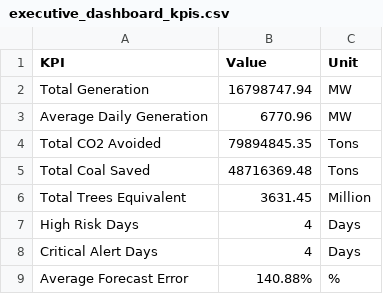
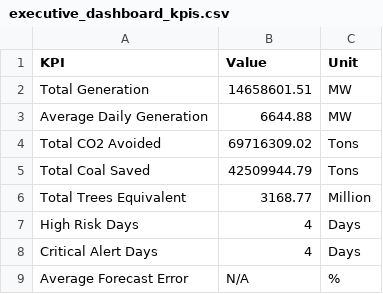
Before and after one commit to kirttiik/AI-Renewable-Energy-Intelligence-platform, a CSV file: reports/executive/executive_dashboard_kpis.csv, drawn as a sheet.

```diff
--- a/reports/executive/executive_dashboard_kpis.csv
+++ b/reports/executive/executive_dashboard_kpis.csv
@@ -1,9 +1,9 @@
 KPI,Value,Unit
-Total Generation,16798747.94,MW
-Average Daily Generation,6770.96,MW
-Total CO2 Avoided,79894845.35,Tons
-Total Coal Saved,48716369.48,Tons
-Total Trees Equivalent,3631.45,Million
+Total Generation,14658601.51,MW
+Average Daily Generation,6644.88,MW
+Total CO2 Avoided,69716309.02,Tons
+Total Coal Saved,42509944.79,Tons
+Total Trees Equivalent,3168.77,Million
 High Risk Days,4,Days
 Critical Alert Days,4,Days
-Average Forecast Error,140.88%,%
+Average Forecast Error,N/A,%
```
Also changed, not shown: data/raw/khavda_hourly.csv, data/raw/khavda_weather.csv, 27 other files.
